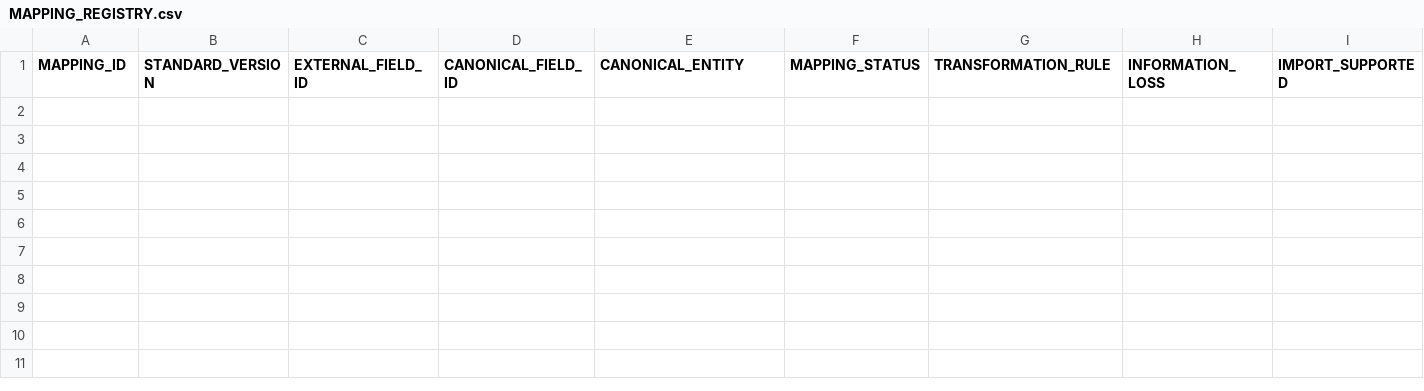
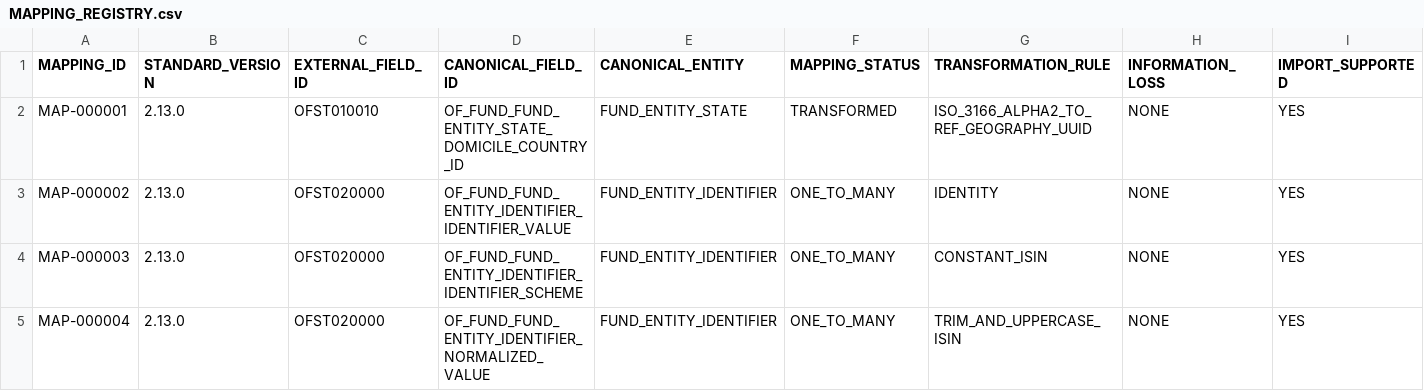
Before and after one commit to chainsolutions-wealthtech/Openfunds, a CSV file: data/openfunds/mapping/v2.13.0/MAPPING_REGISTRY.csv, drawn as a sheet; only a part is shown; rows hold the shown columns only; the diff names each change by its address in the sheet, - before the commit and + after, or states it on an @@ line.

Commit message:
data(openfunds): add reviewed domicile and ISIN mappings

```diff
--- a/data/openfunds/mapping/v2.13.0/MAPPING_REGISTRY.csv
+++ b/data/openfunds/mapping/v2.13.0/MAPPING_REGISTRY.csv
+row 2: MAP-000001 | 2.13.0 | OFST010010 | OF_FUND_FUND_ENTITY_STATE_DOMICILE_COUNTRY_ID | FUND_ENTITY_STATE | TRANSFORMED | ISO_3166_ALPHA2_TO_REF_GEOGRAPHY_UUID | NONE | YES
+row 3: MAP-000002 | 2.13.0 | OFST020000 | OF_FUND_FUND_ENTITY_IDENTIFIER_IDENTIFIER_VALUE | FUND_ENTITY_IDENTIFIER | ONE_TO_MANY | IDENTITY | NONE | YES
+row 4: MAP-000003 | 2.13.0 | OFST020000 | OF_FUND_FUND_ENTITY_IDENTIFIER_IDENTIFIER_SCHEME | FUND_ENTITY_IDENTIFIER | ONE_TO_MANY | CONSTANT_ISIN | NONE | YES
+row 5: MAP-000004 | 2.13.0 | OFST020000 | OF_FUND_FUND_ENTITY_IDENTIFIER_NORMALIZED_VALUE | FUND_ENTITY_IDENTIFIER | ONE_TO_MANY | TRIM_AND_UPPERCASE_ISIN | NONE | YES
```
